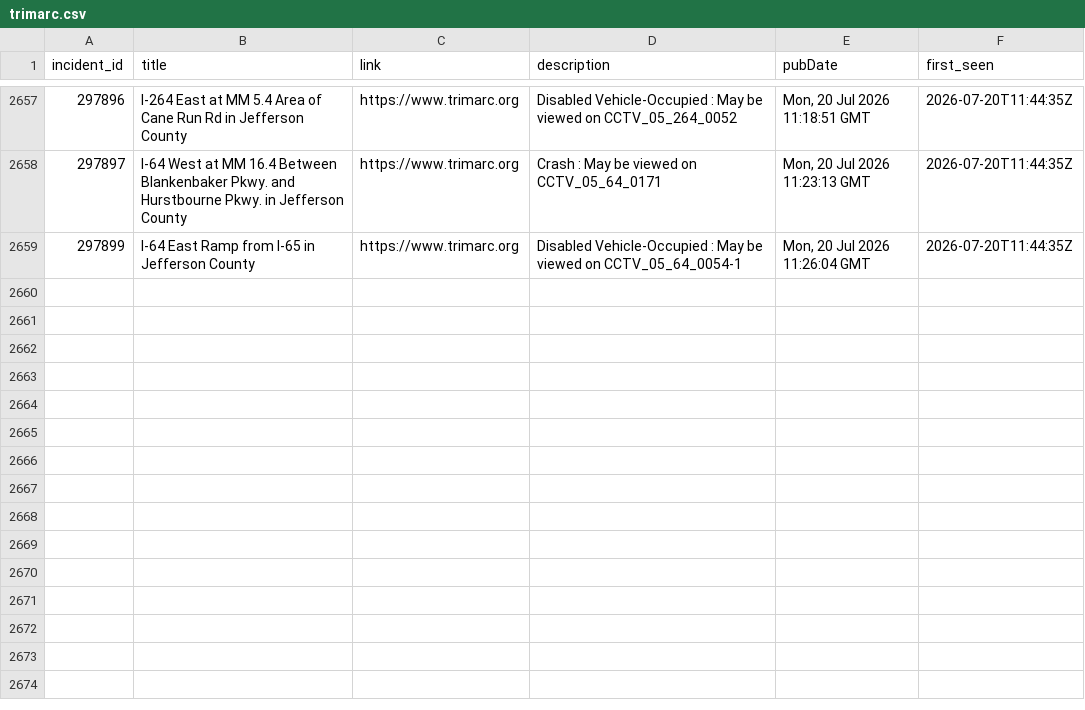
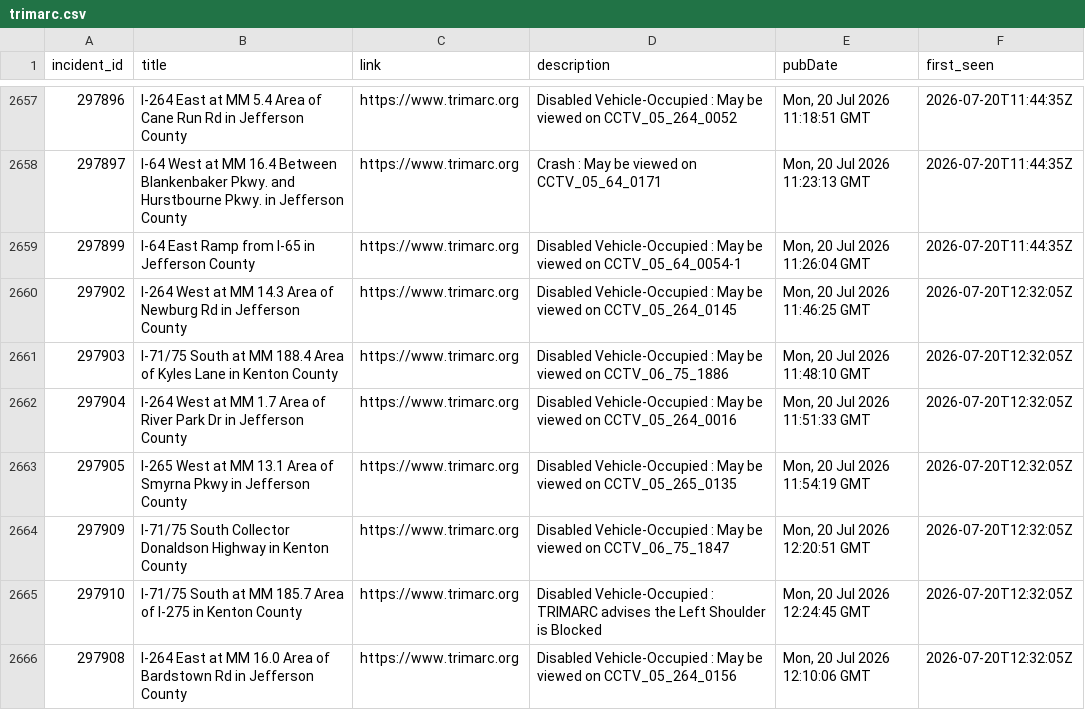
Before and after one commit to markschaver/TRIMARC, a CSV file: data/trimarc.csv, drawn as a sheet; only a part is shown, gaps mark what is left out.

```diff
--- a/data/trimarc.csv
+++ b/data/trimarc.csv
@@ -2659 +2659,8 @@ incident_id,title,link,description,pubDate,first_seen
 297899,I-64 East Ramp from I-65 in Jefferson County,https://www.trimarc.org,Disabled Vehicle-Occupied : May be viewed on CCTV_05_64_0054-1,"Mon, 20 Jul 2026 11:26:04 GMT",2026-07-20T11:44:35Z
+297902,I-264 West at MM 14.3 Area of Newburg Rd in Jefferson County,https://www.trimarc.org,Disabled Vehicle-Occupied : May be viewed on CCTV_05_264_0145,"Mon, 20 Jul 2026 11:46:25 GMT",2026-07-20T12:32:05Z
+297903,I-71/75 South at MM 188.4 Area of Kyles Lane in Kenton County,https://www.trimarc.org,Disabled Vehicle-Occupied : May be viewed on CCTV_06_75_1886,"Mon, 20 Jul 2026 11:48:10 GMT",2026-07-20T12:32:05Z
+297904,I-264 West at MM 1.7 Area of River Park Dr in Jefferson County,https://www.trimarc.org,Disabled Vehicle-Occupied : May be viewed on CCTV_05_264_0016,"Mon, 20 Jul 2026 11:51:33 GMT",2026-07-20T12:32:05Z
+297905,I-265 West at MM 13.1 Area of Smyrna Pkwy in Jefferson County,https://www.trimarc.org,Disabled Vehicle-Occupied : May be viewed on CCTV_05_265_0135,"Mon, 20 Jul 2026 11:54:19 GMT",2026-07-20T12:32:05Z
+297909,I-71/75 South Collector Donaldson Highway in Kenton County,https://www.trimarc.org,Disabled Vehicle-Occupied : May be viewed on CCTV_06_75_1847,"Mon, 20 Jul 2026 12:20:51 GMT",2026-07-20T12:32:05Z
+297910,I-71/75 South at MM 185.7 Area of I-275 in Kenton County,https://www.trimarc.org,Disabled Vehicle-Occupied : TRIMARC advises the Left Shoulder is Blocked,"Mon, 20 Jul 2026 12:24:45 GMT",2026-07-20T12:32:05Z
+297908,I-264 East at MM 16.0 Area of Bardstown Rd in Jefferson County,https://www.trimarc.org,Disabled Vehicle-Occupied : May be viewed on CCTV_05_264_0156,"Mon, 20 Jul 2026 12:10:06 GMT",2026-07-20T12:32:05Z
```
Also changed, not shown: 2 other files.
